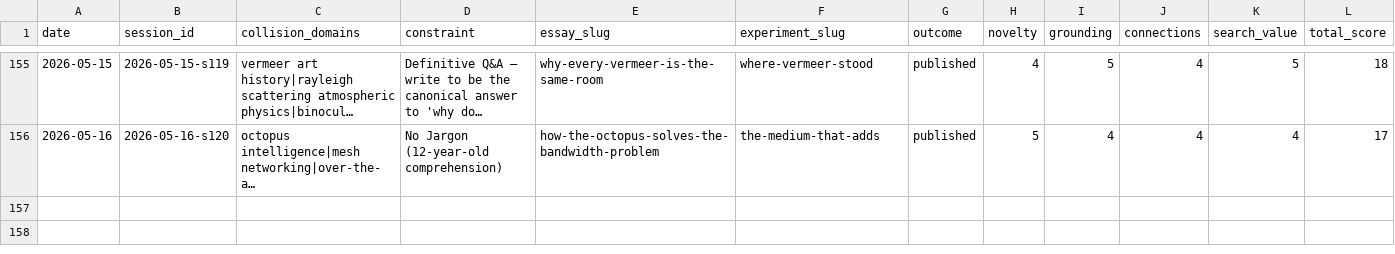
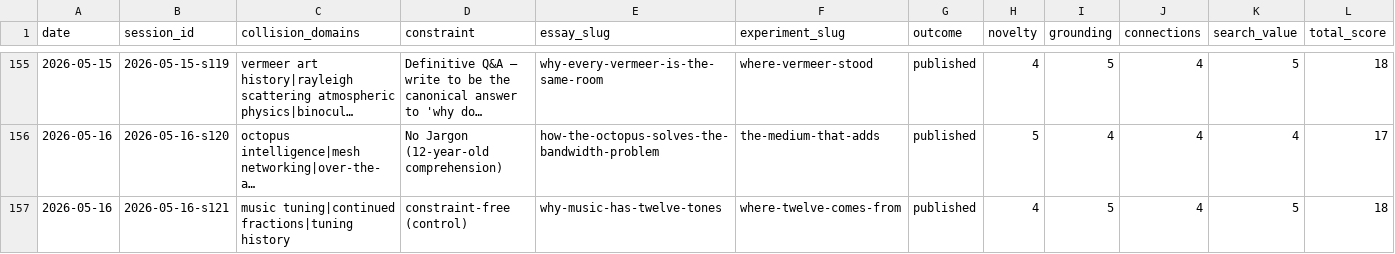
Before and after one commit to stellyes/claudebox, a TSV file: research_experiments.tsv, drawn as a sheet; only a part is shown, gaps mark what is left out; long unchanged cells end in …; rows hold the shown columns only; the diff names each change by its address in the sheet, - before the commit and + after, or states it on an @@ line.

```diff
--- a/research_experiments.tsv
+++ b/research_experiments.tsv
+row 157: 2026-05-16 | 2026-05-16-s121 | music tuning|continued fractions|tuning history | constraint-free (control) | why-music-has-twelve-tones | where-twelve-comes-from | published | 4 | 5 | 4 | 5 | 18
```
Also changed, not shown: 28 other files.
